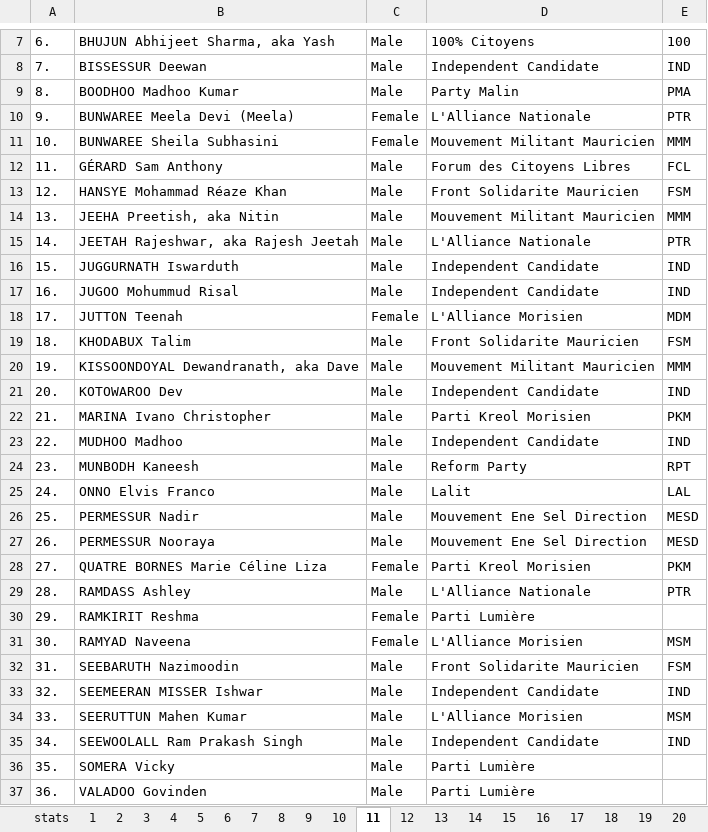
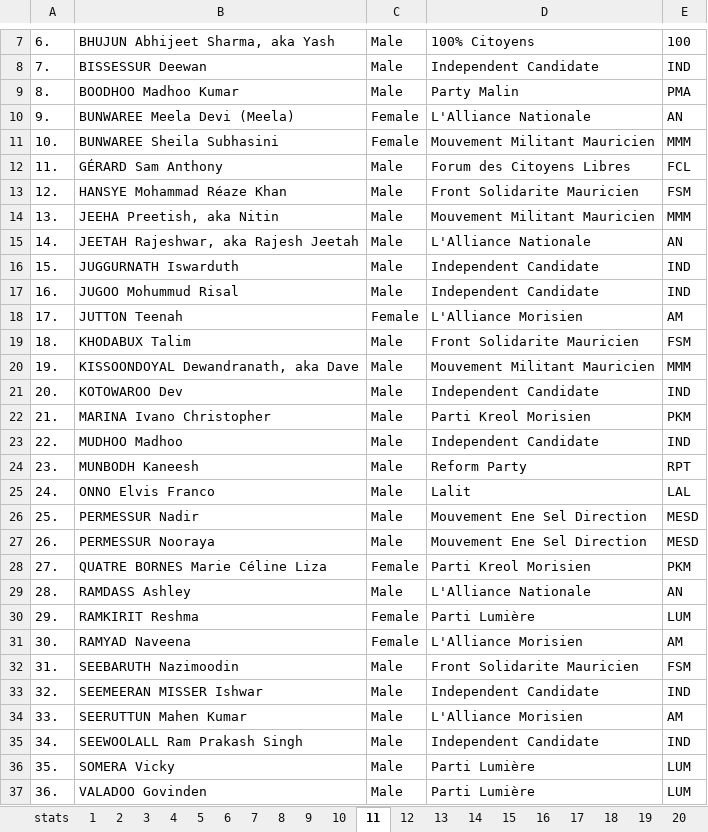
Before and after one commit to voodootuna/voodootuna.github.io, an Excel workbook: nomination_day.xlsx, sheet 11, drawn as a sheet; only a part is shown, gaps mark what is left out; values as stored, in another font and other column widths than the file's, no borders; charts and pictures not drawn; the diff names each change by its address in the sheet, - before the commit and + after, or states it on an @@ line.

```diff
--- a/nomination_day.xlsx (sheet 11)
+++ b/nomination_day.xlsx (sheet 11)
-E10: PTR
+E10: AN
-E15: PTR
+E15: AN
-E18: MDM
+E18: AM
-E29: PTR
+E29: AN
-E30: (empty)
+E30: LUM
-E31: MSM
+E31: AM
-E34: MSM
+E34: AM
-E36:E37: (empty)
+E36:E37: LUM
```
Also changed, not shown: sheet 8, sheet 4, sheet 9, sheet 10, sheet 7, sheet 19, 13 more sheets, 8 other files.
